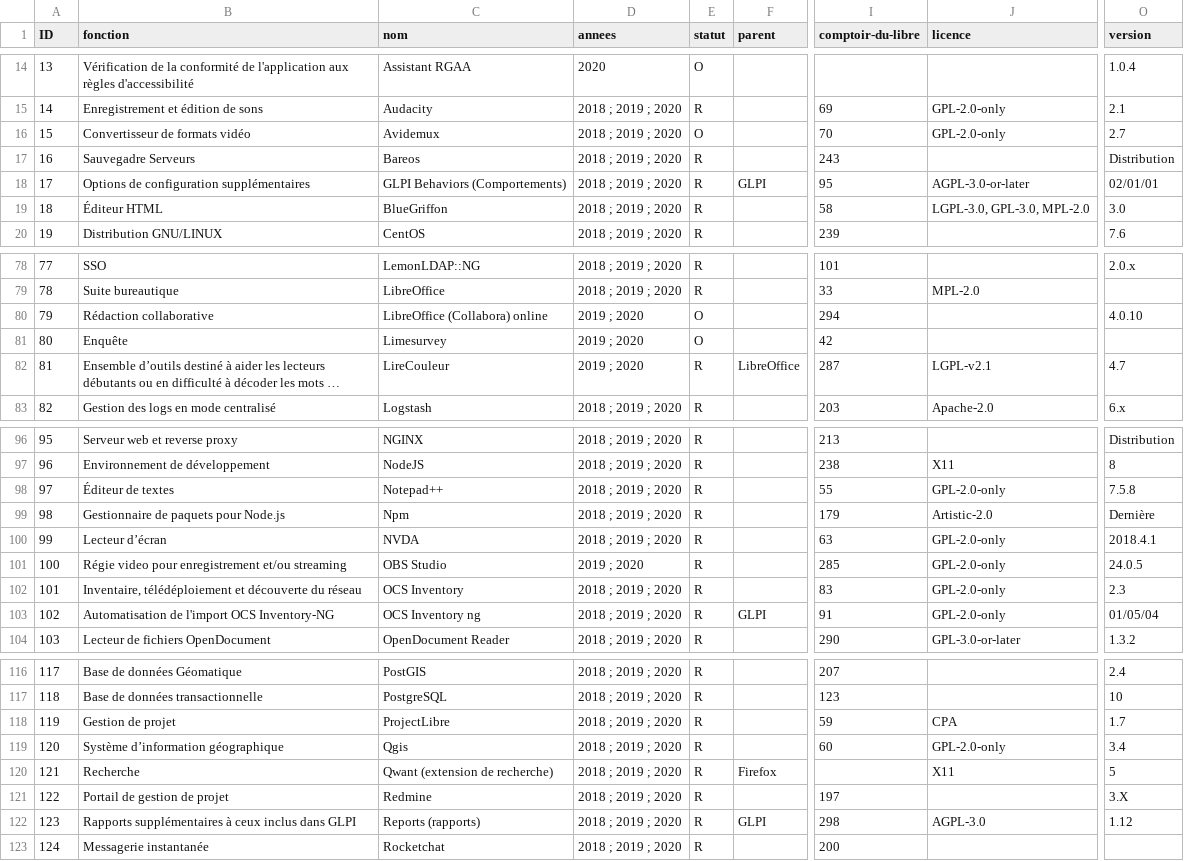
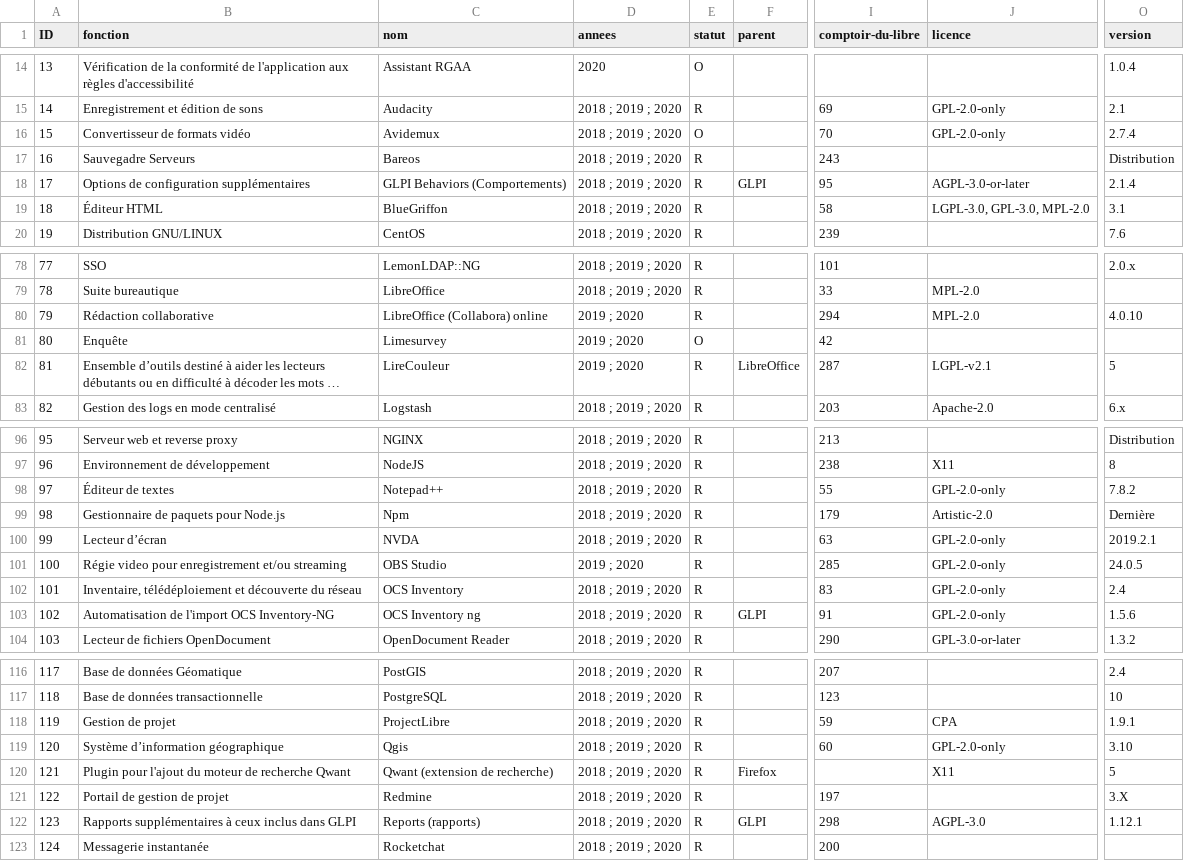
Before and after one commit to dzc34/sill, a CSV file: 2020/sill-2020.csv, drawn as a sheet; only a part is shown, gaps mark what is left out; long unchanged cells end in …; the diff covers the shown part only; the diff names each change by its address in the sheet, - before the commit and + after, or states it on an @@ line.

```diff
--- a/2020/sill-2020.csv
+++ b/2020/sill-2020.csv
-O16 (version): 2.7
+O16 (version): 2.7.4
-O18 (version): 02/01/01
+O18 (version): 2.1.4
-O19 (version): 3.0
+O19 (version): 3.1
-E80 (statut): O
+E80 (statut): R
-J80 (licence): (empty)
+J80 (licence): MPL-2.0
-O82 (version): 4.7
+O82 (version): 5
-O98 (version): 7.5.8
+O98 (version): 7.8.2
-O100 (version): 2018.4.1
+O100 (version): 2019.2.1
-O102 (version): 2.3
+O102 (version): 2.4
-O103 (version): 01/05/04
+O103 (version): 1.5.6
-O118 (version): 1.7
+O118 (version): 1.9.1
-O119 (version): 3.4
+O119 (version): 3.10
-B120 (fonction): Recherche
+B120 (fonction): Plugin pour l'ajout du moteur de recherche Qwant
-O122 (version): 1.12
+O122 (version): 1.12.1
```
Also changed, not shown: 3 added rows and 22 edited cells elsewhere in this file.
